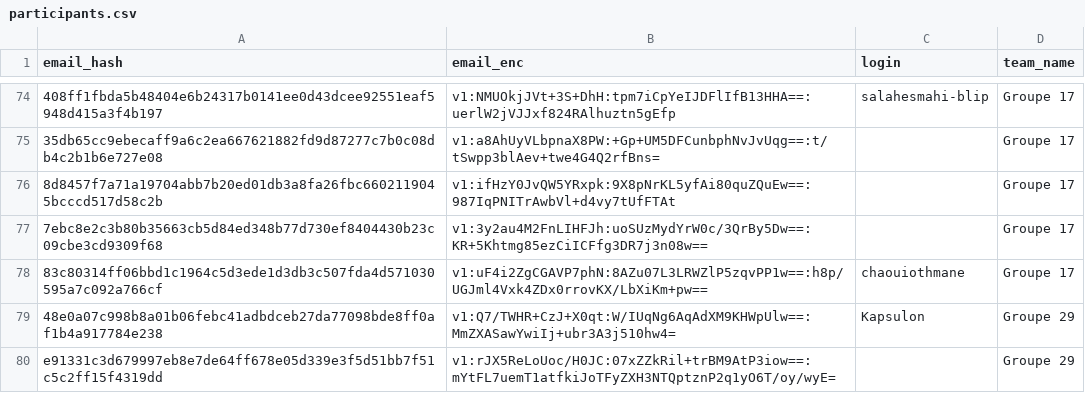
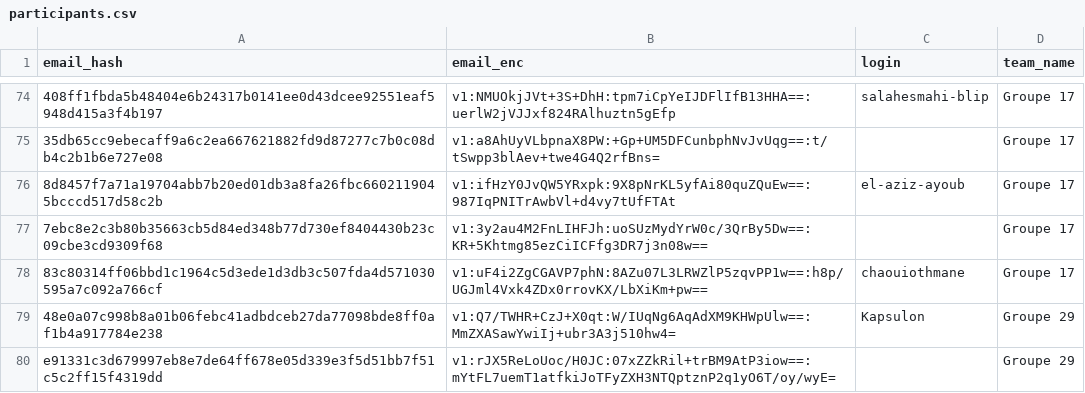
Before and after one commit to nneilime/Hackaton-IA4Impact, a CSV file: participants.csv, drawn as a sheet; only a part is shown, gaps mark what is left out; the diff names each change by its address in the sheet, - before the commit and + after, or states it on an @@ line.

Commit message:
teams: el-aziz-ayoub rejoint groupe-17

```diff
--- a/participants.csv
+++ b/participants.csv
-C76 (login): (empty)
+C76 (login): el-aziz-ayoub
```
Also changed, not shown: 1 other file.
